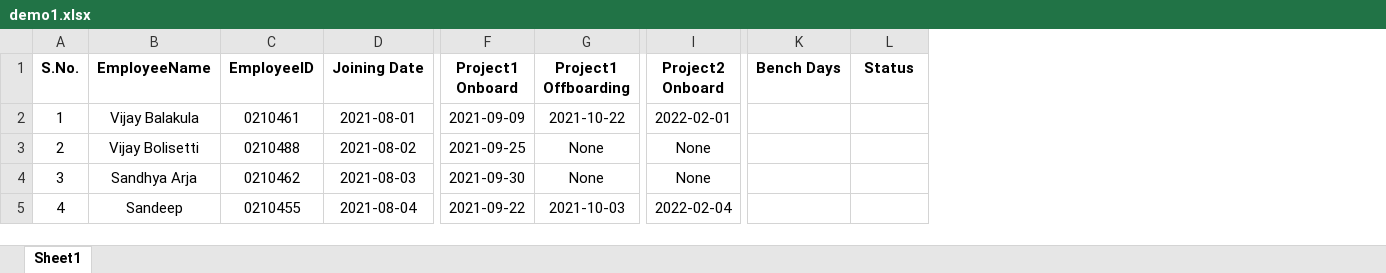
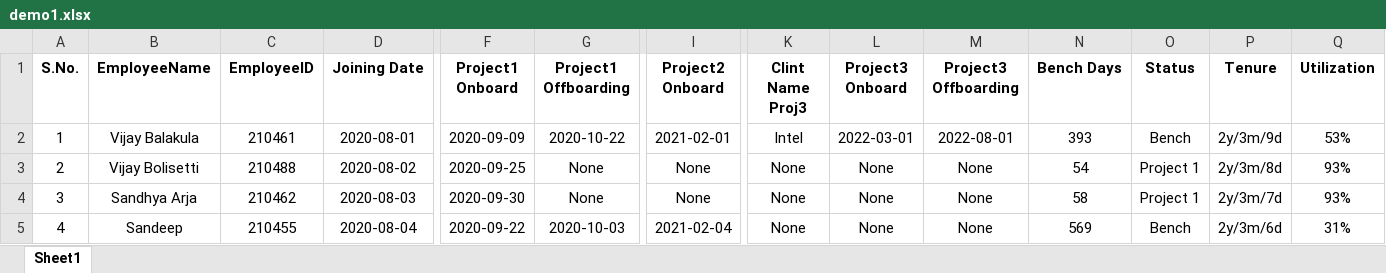
Before and after one commit to vijay995577/Bench_days_pro, an Excel workbook: demo1.xlsx, sheet Sheet1, drawn as a sheet; only a part is shown, gaps mark what is left out; values as stored, in another font and other column widths than the file's, no borders; addresses are those after the commit; the diff covers the shown part only; the diff names each change by its address in the sheet, - before the commit and + after, or states it on an @@ line.

Commit message:
utilization block

```diff
--- a/demo1.xlsx (sheet Sheet1)
+++ b/demo1.xlsx (sheet Sheet1)
+column K (Clint Name Proj3), rows 2-5: Intel | None | None | None
+column L (Project3 Onboard), rows 2-5: 2022-03-01 | None | None | None
+column M (Project3 Offboarding), rows 2-5: 2022-08-01 | None | None | None
+column P (Tenure), rows 2-5: 2y/3m/9d | 2y/3m/8d | 2y/3m/7d | 2y/3m/6d
+column Q (Utilization), rows 2-5: 53% | 93% | 93% | 31%
-C2 (EmployeeID): 0210461
+C2 (EmployeeID): 210461
-D2 (Joining Date): 2021-08-01
+D2 (Joining Date): 2020-08-01
-F2 (Project1 Onboard): 2021-09-09
+F2 (Project1 Onboard): 2020-09-09
-G2 (Project1 Offboarding): 2021-10-22
+G2 (Project1 Offboarding): 2020-10-22
-I2 (Project2 Onboard): 2022-02-01
+I2 (Project2 Onboard): 2021-02-01
-N2 (Bench Days): (empty)
+N2 (Bench Days): 393
-O2 (Status): (empty)
+O2 (Status): Bench
-C3 (EmployeeID): 0210488
+C3 (EmployeeID): 210488
-D3 (Joining Date): 2021-08-02
+D3 (Joining Date): 2020-08-02
-F3 (Project1 Onboard): 2021-09-25
+F3 (Project1 Onboard): 2020-09-25
-N3 (Bench Days): (empty)
+N3 (Bench Days): 54
-O3:O4 (Status): (empty)
+O3:O4 (Status): Project 1
-C4 (EmployeeID): 0210462
+C4 (EmployeeID): 210462
-D4 (Joining Date): 2021-08-03
+D4 (Joining Date): 2020-08-03
-F4 (Project1 Onboard): 2021-09-30
+F4 (Project1 Onboard): 2020-09-30
-N4 (Bench Days): (empty)
+N4 (Bench Days): 58
-C5 (EmployeeID): 0210455
+C5 (EmployeeID): 210455
-D5 (Joining Date): 2021-08-04
+D5 (Joining Date): 2020-08-04
-F5 (Project1 Onboard): 2021-09-22
+F5 (Project1 Onboard): 2020-09-22
-G5 (Project1 Offboarding): 2021-10-03
+G5 (Project1 Offboarding): 2020-10-03
-I5 (Project2 Onboard): 2022-02-04
+I5 (Project2 Onboard): 2021-02-04
-N5 (Bench Days): (empty)
+N5 (Bench Days): 569
-O5 (Status): (empty)
+O5 (Status): Bench
```
Also changed, not shown: 3 added rows and 44 edited cells elsewhere in this sheet, demo2.xlsx, 3 other files.
